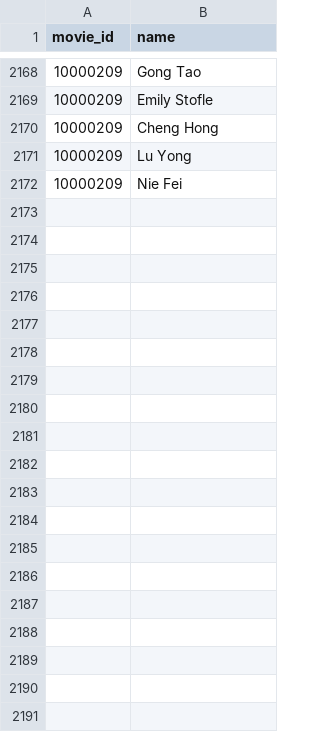
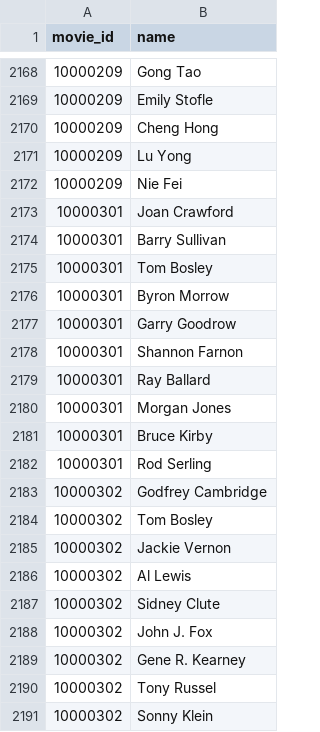
Before and after one commit to mark-jb/blankcheck, a CSV file: manual.castlist.csv, drawn as a sheet; only a part is shown, gaps mark what is left out; the diff covers the shown part only; the diff names each change by its address in the sheet, - before the commit and + after, or states it on an @@ line.

```diff
--- a/manual.castlist.csv
+++ b/manual.castlist.csv
+row 2173: 10000301 | Joan Crawford
+row 2174: 10000301 | Barry Sullivan
+row 2175: 10000301 | Tom Bosley
+row 2176: 10000301 | Byron Morrow
+row 2177: 10000301 | Garry Goodrow
+row 2178: 10000301 | Shannon Farnon
+row 2179: 10000301 | Ray Ballard
+row 2180: 10000301 | Morgan Jones
+row 2181: 10000301 | Bruce Kirby
+row 2182: 10000301 | Rod Serling
+row 2183: 10000302 | Godfrey Cambridge
+row 2184: 10000302 | Tom Bosley
+row 2185: 10000302 | Jackie Vernon
+row 2186: 10000302 | Al Lewis
+row 2187: 10000302 | Sidney Clute
+row 2188: 10000302 | John J. Fox
+row 2189: 10000302 | Gene R. Kearney
+row 2190: 10000302 | Tony Russel
+row 2191: 10000302 | Sonny Klein
```
Also changed, not shown: 43 added rows elsewhere in this file, movies.cleaned.csv, 1 other file.
